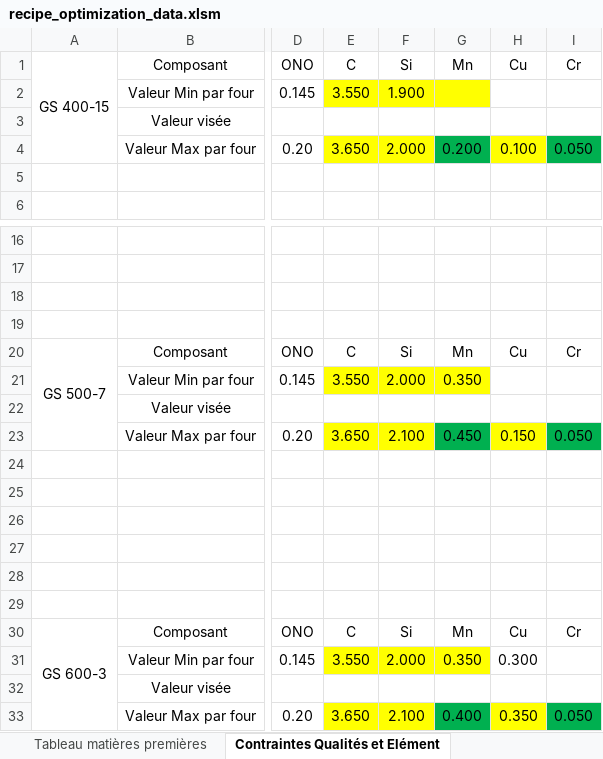
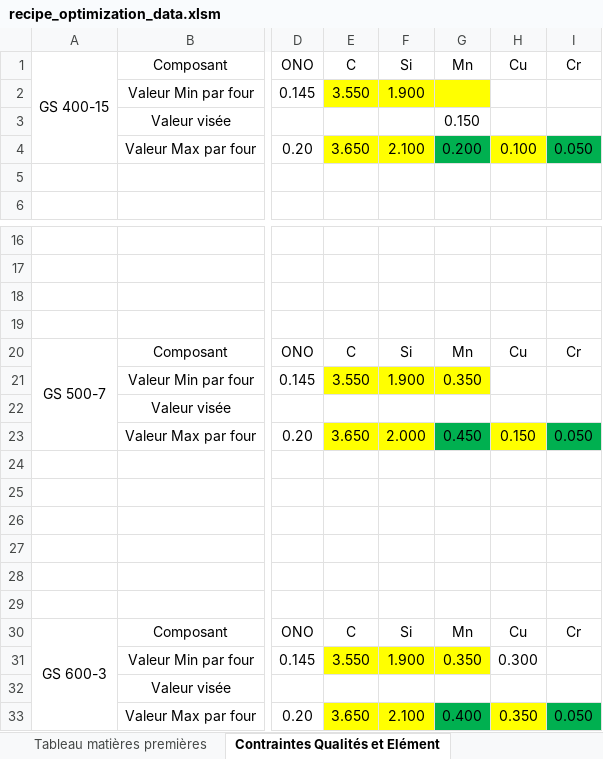
Before and after one commit to jobinhio/projets-data-science, an Excel workbook: projet/Optimisation/src/data/recipe_optimization_data.xlsm, sheet Contraintes Qualités et Elément, drawn as a sheet; only a part is shown, gaps mark what is left out; values as stored, in another font and other column widths than the file's, no borders; the diff names each change by its address in the sheet, - before the commit and + after, or states it on an @@ line.

```diff
--- a/projet/Optimisation/src/data/recipe_optimization_data.xlsm (sheet Contraintes Qualités et Elément)
+++ b/projet/Optimisation/src/data/recipe_optimization_data.xlsm (sheet Contraintes Qualités et Elément)
-G3: (empty)
+G3: 0.150
-F4: 2.000
+F4: 2.100
-F21: 2.000
+F21: 1.900
-F23: 2.100
+F23: 2.000
-F31: 2.000
+F31: 1.900
```
Also changed, not shown: sheet Contraintes matières premières, sheet Tableau matières premières, hidden cells, projet/Optimisation/src/data/recipe_optimization_data2.xlsm, projet/Optimisation/src/data/recipes.xlsx, 37 other files.
